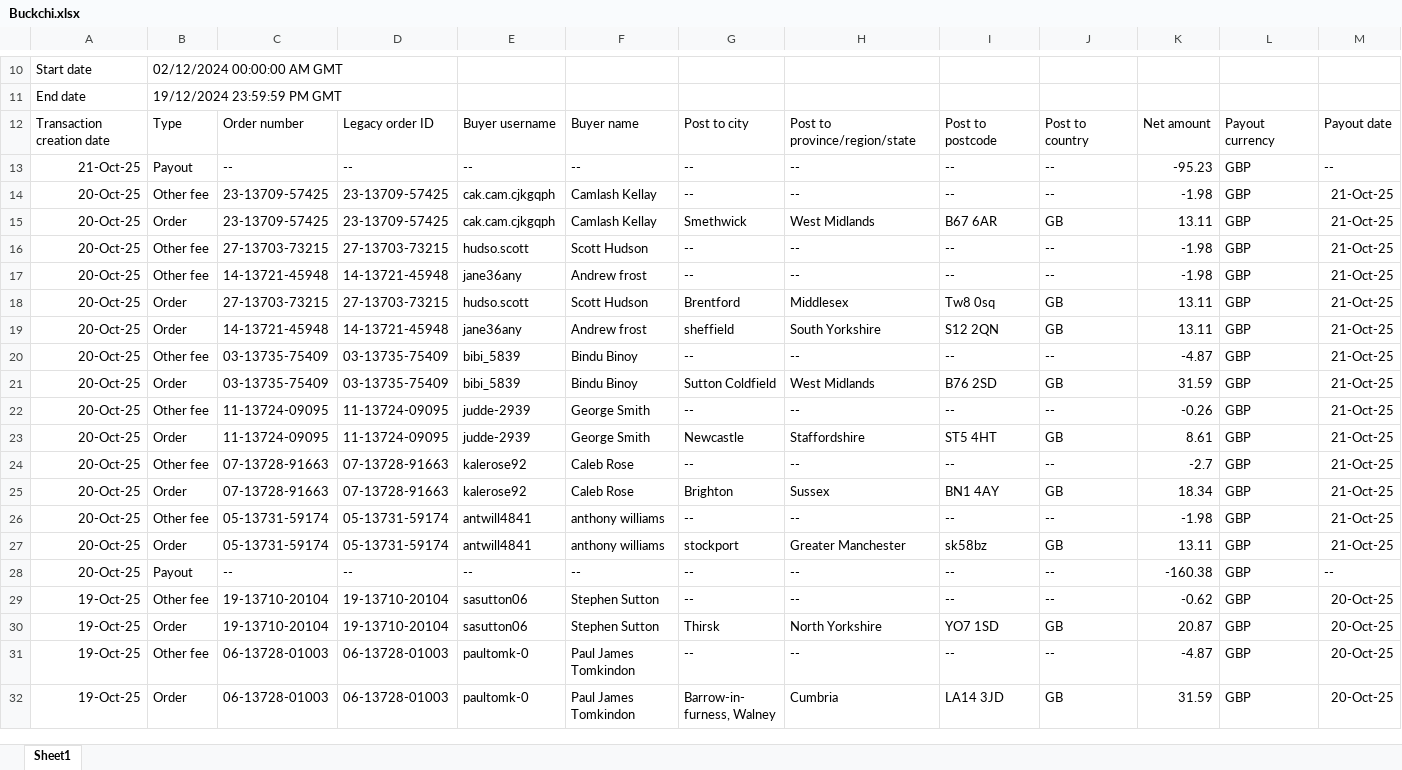
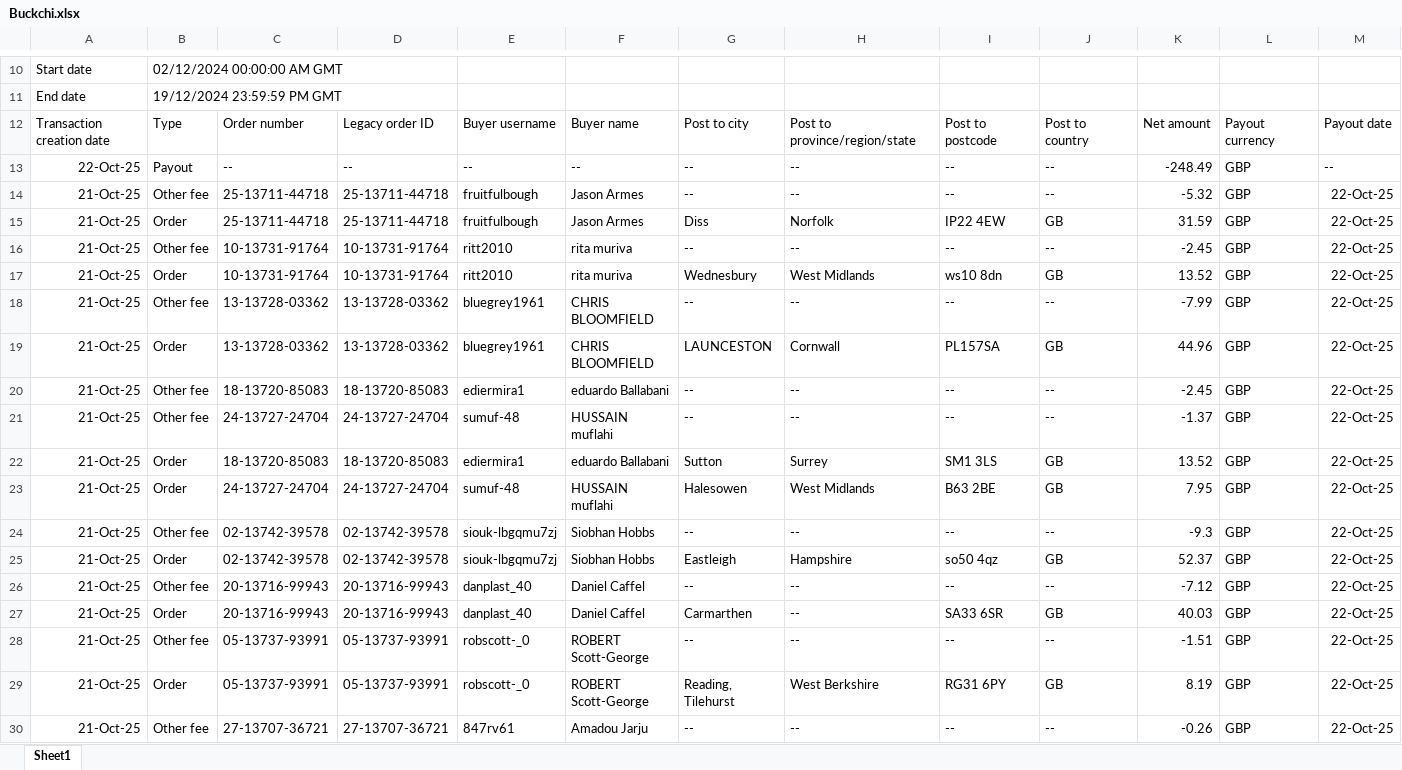
Before and after one commit to NIBH014B/BuckchiDailyReport, an Excel workbook: Raw Sales Data/Buckchi.xlsx, sheet Sheet1, drawn as a sheet; only a part is shown, gaps mark what is left out; the shorter side is filled out with more unchanged rows; values as stored, in another font and other column widths than the file's, no borders; rows hold the shown columns only; the diff covers the shown part only; the diff names each change by its address in the sheet, - before the commit and + after, or states it on an @@ line.

```diff
--- a/Raw Sales Data/Buckchi.xlsx (sheet Sheet1)
+++ b/Raw Sales Data/Buckchi.xlsx (sheet Sheet1)
+row 13: 22-Oct-25 | Payout | -- | -- | -- | -- | -- | -- | -- | -- | -248.49 | GBP | --
+row 14: 21-Oct-25 | Other fee | 25-13711-44718 | 25-13711-44718 | fruitfulbough | Jason Armes | -- | -- | -- | -- | -5.32 | GBP | 22-Oct-25
+row 15: 21-Oct-25 | Order | 25-13711-44718 | 25-13711-44718 | fruitfulbough | Jason Armes | Diss | Norfolk | IP22 4EW | GB | 31.59 | GBP | 22-Oct-25
+row 16: 21-Oct-25 | Other fee | 10-13731-91764 | 10-13731-91764 | ritt2010 | rita muriva | -- | -- | -- | -- | -2.45 | GBP | 22-Oct-25
+row 17: 21-Oct-25 | Order | 10-13731-91764 | 10-13731-91764 | ritt2010 | rita muriva | Wednesbury | West Midlands | ws10 8dn | GB | 13.52 | GBP | 22-Oct-25
+row 18: 21-Oct-25 | Other fee | 13-13728-03362 | 13-13728-03362 | bluegrey1961 | CHRIS BLOOMFIELD | -- | -- | -- | -- | -7.99 | GBP | 22-Oct-25
+row 19: 21-Oct-25 | Order | 13-13728-03362 | 13-13728-03362 | bluegrey1961 | CHRIS BLOOMFIELD | LAUNCESTON | Cornwall | PL157SA | GB | 44.96 | GBP | 22-Oct-25
+row 20: 21-Oct-25 | Other fee | 18-13720-85083 | 18-13720-85083 | ediermira1 | eduardo Ballabani | -- | -- | -- | -- | -2.45 | GBP | 22-Oct-25
+row 21: 21-Oct-25 | Other fee | 24-13727-24704 | 24-13727-24704 | sumuf-48 | HUSSAIN muflahi | -- | -- | -- | -- | -1.37 | GBP | 22-Oct-25
+row 22: 21-Oct-25 | Order | 18-13720-85083 | 18-13720-85083 | ediermira1 | eduardo Ballabani | Sutton | Surrey | SM1 3LS | GB | 13.52 | GBP | 22-Oct-25
+row 23: 21-Oct-25 | Order | 24-13727-24704 | 24-13727-24704 | sumuf-48 | HUSSAIN muflahi | Halesowen | West Midlands | B63 2BE | GB | 7.95 | GBP | 22-Oct-25
+row 24: 21-Oct-25 | Other fee | 02-13742-39578 | 02-13742-39578 | siouk-lbgqmu7zj | Siobhan Hobbs | -- | -- | -- | -- | -9.3 | GBP | 22-Oct-25
+row 25: 21-Oct-25 | Order | 02-13742-39578 | 02-13742-39578 | siouk-lbgqmu7zj | Siobhan Hobbs | Eastleigh | Hampshire | so50 4qz | GB | 52.37 | GBP | 22-Oct-25
+row 26: 21-Oct-25 | Other fee | 20-13716-99943 | 20-13716-99943 | danplast_40 | Daniel Caffel | -- | -- | -- | -- | -7.12 | GBP | 22-Oct-25
+row 27: 21-Oct-25 | Order | 20-13716-99943 | 20-13716-99943 | danplast_40 | Daniel Caffel | Carmarthen | -- | SA33 6SR | GB | 40.03 | GBP | 22-Oct-25
+row 28: 21-Oct-25 | Other fee | 05-13737-93991 | 05-13737-93991 | robscott-_0 | ROBERT Scott-George | -- | -- | -- | -- | -1.51 | GBP | 22-Oct-25
+row 29: 21-Oct-25 | Order | 05-13737-93991 | 05-13737-93991 | robscott-_0 | ROBERT Scott-George | Reading, Tilehurst | West Berkshire | RG31 6PY | GB | 8.19 | GBP | 22-Oct-25
+row 30: 21-Oct-25 | Other fee | 27-13707-36721 | 27-13707-36721 | 847rv61 | Amadou Jarju | -- | -- | -- | -- | -0.26 | GBP | 22-Oct-25
```
Also changed, not shown: 10 added rows elsewhere in this sheet, Raw Sales Data/Amazon.xlsx, Raw Sales Data/Vandey.xlsx.
